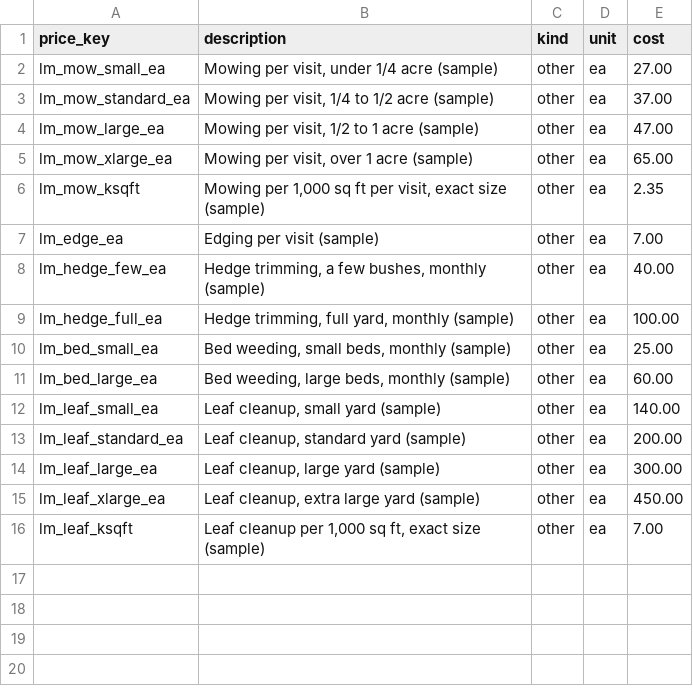
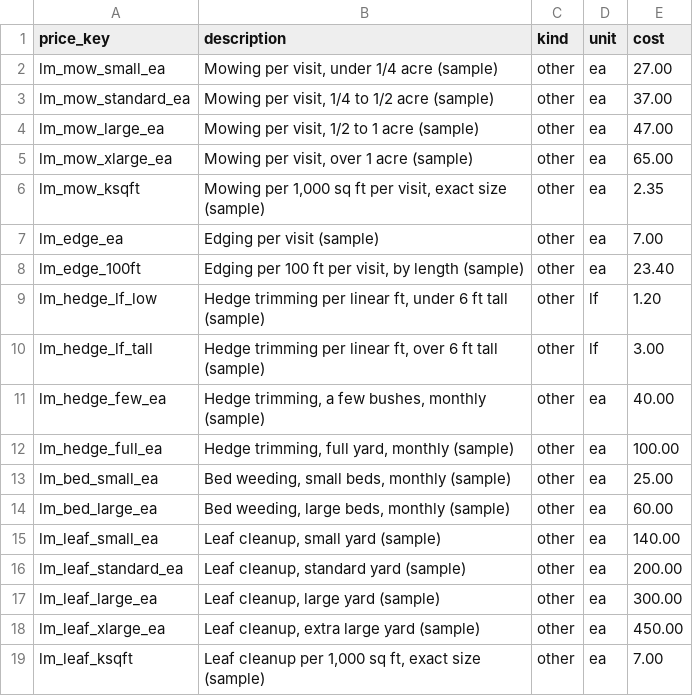
Before and after one commit to dvavro/AI-Prowler, a CSV file: estimator/modules/services/landscaping_maintenance/pricing_defaults.csv, drawn as a sheet; the diff names each change by its address in the sheet, - before the commit and + after, or states it on an @@ line.

```diff
--- a/estimator/modules/services/landscaping_maintenance/pricing_defaults.csv
+++ b/estimator/modules/services/landscaping_maintenance/pricing_defaults.csv
+row 8: lm_edge_100ft | Edging per 100 ft per visit, by length (sample) | other | ea | 23.40
+row 9: lm_hedge_lf_low | Hedge trimming per linear ft, under 6 ft tall (sample) | other | lf | 1.20
+row 10: lm_hedge_lf_tall | Hedge trimming per linear ft, over 6 ft tall (sample) | other | lf | 3.00
```
Also changed, not shown: 2 other files.
